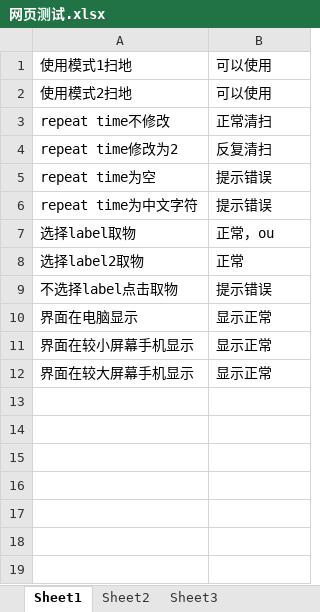
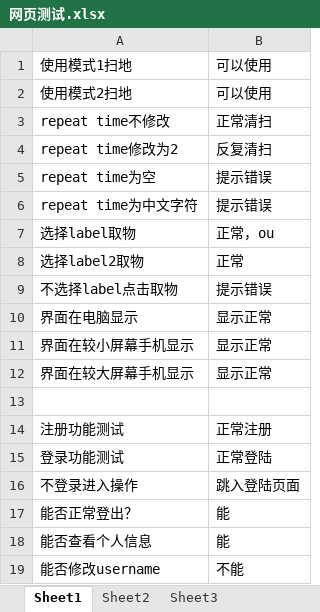
Before and after one commit to sebuaa2019/Team109, an Excel workbook: RobotSrc/unit_test/网页测试.xlsx, sheet Sheet1, drawn as a sheet; values as stored, in another font and other column widths than the file's, no borders; the diff names each change by its address in the sheet, - before the commit and + after, or states it on an @@ line.

Commit message:
finish test

```diff
--- a/RobotSrc/unit_test/网页测试.xlsx (sheet Sheet1)
+++ b/RobotSrc/unit_test/网页测试.xlsx (sheet Sheet1)
+row 13: (empty)
+row 14: 注册功能测试 | 正常注册
+row 15: 登录功能测试 | 正常登陆
+row 16: 不登录进入操作 | 跳入登陆页面
+row 17: 能否正常登出？ | 能
+row 18: 能否查看个人信息 | 能
+row 19: 能否修改username | 不能
```
Also changed, not shown: 4 other files.
